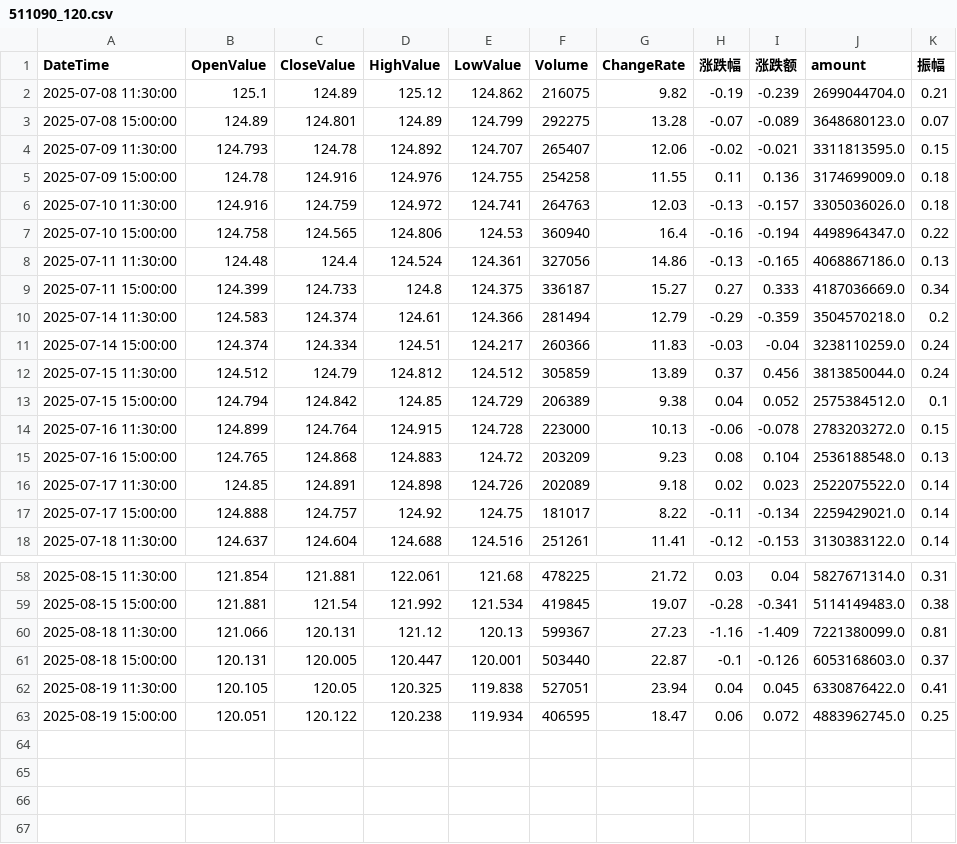
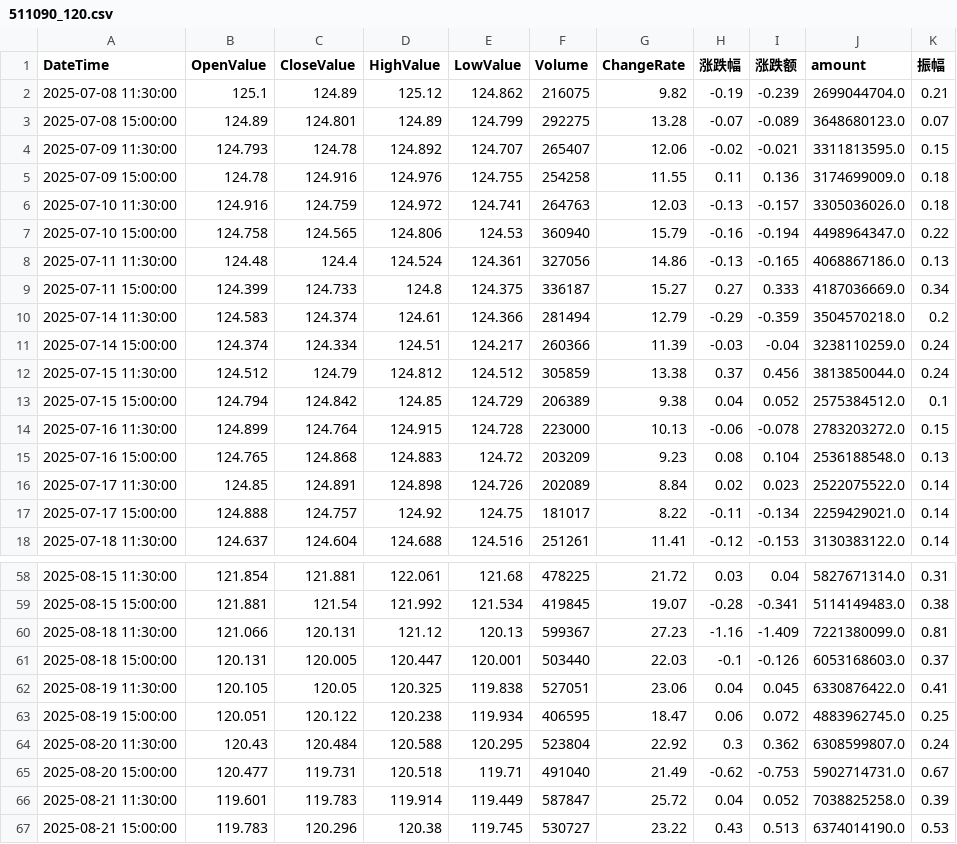
Before and after one commit to JackweiStud/guPiaoJiaoYi, a CSV file: stock_data/511090/511090_120.csv, drawn as a sheet; only a part is shown, gaps mark what is left out; the diff covers the shown part only.

```diff
--- a/stock_data/511090/511090_120.csv
+++ b/stock_data/511090/511090_120.csv
@@ -6,3 +6,3 @@ DateTime,OpenValue,CloseValue,HighValue,LowValue,Volume,ChangeRate,涨跌幅,涨
 2025-07-10 11:30:00,124.916,124.759,124.972,124.741,264763,12.03,-0.13,-0.157,3305036026.0,0.18
-2025-07-10 15:00:00,124.758,124.565,124.806,124.53,360940,16.4,-0.16,-0.194,4498964347.0,0.22
+2025-07-10 15:00:00,124.758,124.565,124.806,124.53,360940,15.79,-0.16,-0.194,4498964347.0,0.22
 2025-07-11 11:30:00,124.48,124.4,124.524,124.361,327056,14.86,-0.13,-0.165,4068867186.0,0.13
@@ -10,4 +10,4 @@ DateTime,OpenValue,CloseValue,HighValue,LowValue,Volume,ChangeRate,涨跌幅,涨
 2025-07-14 11:30:00,124.583,124.374,124.61,124.366,281494,12.79,-0.29,-0.359,3504570218.0,0.2
-2025-07-14 15:00:00,124.374,124.334,124.51,124.217,260366,11.83,-0.03,-0.04,3238110259.0,0.24
-2025-07-15 11:30:00,124.512,124.79,124.812,124.512,305859,13.89,0.37,0.456,3813850044.0,0.24
+2025-07-14 15:00:00,124.374,124.334,124.51,124.217,260366,11.39,-0.03,-0.04,3238110259.0,0.24
+2025-07-15 11:30:00,124.512,124.79,124.812,124.512,305859,13.38,0.37,0.456,3813850044.0,0.24
 2025-07-15 15:00:00,124.794,124.842,124.85,124.729,206389,9.38,0.04,0.052,2575384512.0,0.1
@@ -15,3 +15,3 @@ DateTime,OpenValue,CloseValue,HighValue,LowValue,Volume,ChangeRate,涨跌幅,涨
 2025-07-16 15:00:00,124.765,124.868,124.883,124.72,203209,9.23,0.08,0.104,2536188548.0,0.13
-2025-07-17 11:30:00,124.85,124.891,124.898,124.726,202089,9.18,0.02,0.023,2522075522.0,0.14
+2025-07-17 11:30:00,124.85,124.891,124.898,124.726,202089,8.84,0.02,0.023,2522075522.0,0.14
 2025-07-17 15:00:00,124.888,124.757,124.92,124.75,181017,8.22,-0.11,-0.134,2259429021.0,0.14
@@ -60,4 +60,8 @@ DateTime,OpenValue,CloseValue,HighValue,LowValue,Volume,ChangeRate,涨跌幅,涨
 2025-08-18 11:30:00,121.066,120.131,121.12,120.13,599367,27.23,-1.16,-1.409,7221380099.0,0.81
-2025-08-18 15:00:00,120.131,120.005,120.447,120.001,503440,22.87,-0.1,-0.126,6053168603.0,0.37
-2025-08-19 11:30:00,120.105,120.05,120.325,119.838,527051,23.94,0.04,0.045,6330876422.0,0.41
+2025-08-18 15:00:00,120.131,120.005,120.447,120.001,503440,22.03,-0.1,-0.126,6053168603.0,0.37
+2025-08-19 11:30:00,120.105,120.05,120.325,119.838,527051,23.06,0.04,0.045,6330876422.0,0.41
 2025-08-19 15:00:00,120.051,120.122,120.238,119.934,406595,18.47,0.06,0.072,4883962745.0,0.25
+2025-08-20 11:30:00,120.43,120.484,120.588,120.295,523804,22.92,0.3,0.362,6308599807.0,0.24
+2025-08-20 15:00:00,120.477,119.731,120.518,119.71,491040,21.49,-0.62,-0.753,5902714731.0,0.67
+2025-08-21 11:30:00,119.601,119.783,119.914,119.449,587847,25.72,0.04,0.052,7038825258.0,0.39
+2025-08-21 15:00:00,119.783,120.296,120.38,119.745,530727,23.22,0.43,0.513,6374014190.0,0.53
```
Also changed, not shown: 11 edited cells elsewhere in this file, pic/159843_divergence_ratio.csv, stock_data/159843/159843_120.csv, 43 other files.
